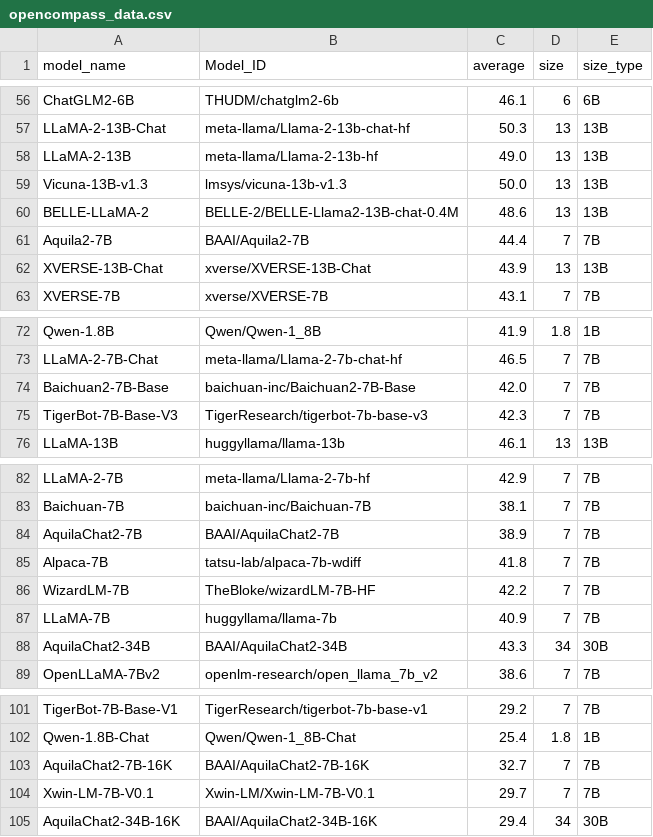
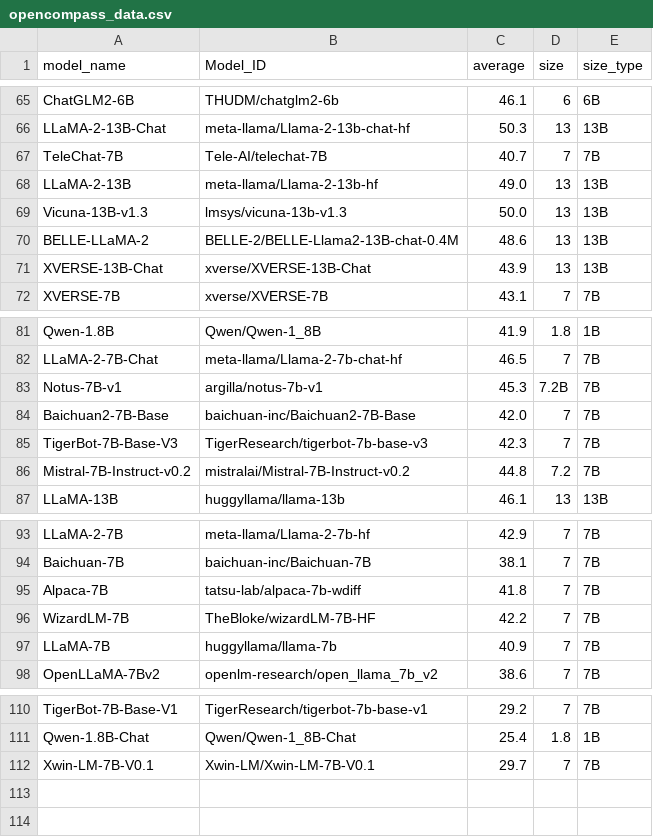
Before and after one commit to felix-zaslavskiy/meta_llm_leaderboard, a CSV file: temp_data/opencompass_data.csv, drawn as a sheet; only a part is shown, gaps mark what is left out; the diff covers the shown part only.

```diff
--- a/temp_data/opencompass_data.csv
+++ b/temp_data/opencompass_data.csv
@@ -57,2 +66,3 @@ ChatGLM2-6B,THUDM/chatglm2-6b,46.1,6,6B
 LLaMA-2-13B-Chat,meta-llama/Llama-2-13b-chat-hf,50.3,13,13B
+TeleChat-7B,Tele-AI/telechat-7B,40.7,7,7B
 LLaMA-2-13B,meta-llama/Llama-2-13b-hf,49.0,13,13B
@@ -60,3 +70,2 @@ Vicuna-13B-v1.3,lmsys/vicuna-13b-v1.3,50.0,13,13B
 BELLE-LLaMA-2,BELLE-2/BELLE-Llama2-13B-chat-0.4M,48.6,13,13B
-Aquila2-7B,BAAI/Aquila2-7B,44.4,7,7B
 XVERSE-13B-Chat,xverse/XVERSE-13B-Chat,43.9,13,13B
@@ -73,4 +82,6 @@ Qwen-1.8B,Qwen/Qwen-1_8B,41.9,1.8,1B
 LLaMA-2-7B-Chat,meta-llama/Llama-2-7b-chat-hf,46.5,7,7B
+Notus-7B-v1,argilla/notus-7b-v1,45.3,7.2B ,7B
 Baichuan2-7B-Base,baichuan-inc/Baichuan2-7B-Base,42.0,7,7B
 TigerBot-7B-Base-V3,TigerResearch/tigerbot-7b-base-v3,42.3,7,7B
+Mistral-7B-Instruct-v0.2,mistralai/Mistral-7B-Instruct-v0.2,44.8,7.2,7B
 LLaMA-13B,huggyllama/llama-13b,46.1,13,13B
@@ -83,3 +94,2 @@ LLaMA-2-7B,meta-llama/Llama-2-7b-hf,42.9,7,7B
 Baichuan-7B,baichuan-inc/Baichuan-7B,38.1,7,7B
-AquilaChat2-7B,BAAI/AquilaChat2-7B,38.9,7,7B
 Alpaca-7B,tatsu-lab/alpaca-7b-wdiff,41.8,7,7B
@@ -87,3 +97,2 @@ WizardLM-7B,TheBloke/wizardLM-7B-HF,42.2,7,7B
 LLaMA-7B,huggyllama/llama-7b,40.9,7,7B
-AquilaChat2-34B,BAAI/AquilaChat2-34B,43.3,34,30B
 OpenLLaMA-7Bv2,openlm-research/open_llama_7b_v2,38.6,7,7B
@@ -102,4 +111,2 @@ TigerBot-7B-Base-V1,TigerResearch/tigerbot-7b-base-v1,29.2,7,7B
 Qwen-1.8B-Chat,Qwen/Qwen-1_8B-Chat,25.4,1.8,1B
-AquilaChat2-7B-16K,BAAI/AquilaChat2-7B-16K,32.7,7,7B
 Xwin-LM-7B-V0.1,Xwin-LM/Xwin-LM-7B-V0.1,29.7,7,7B
-AquilaChat2-34B-16K,BAAI/AquilaChat2-34B-16K,29.4,34,30B
```
Also changed, not shown: 10 added rows and 1 removed row elsewhere in this file, 4 other files.
